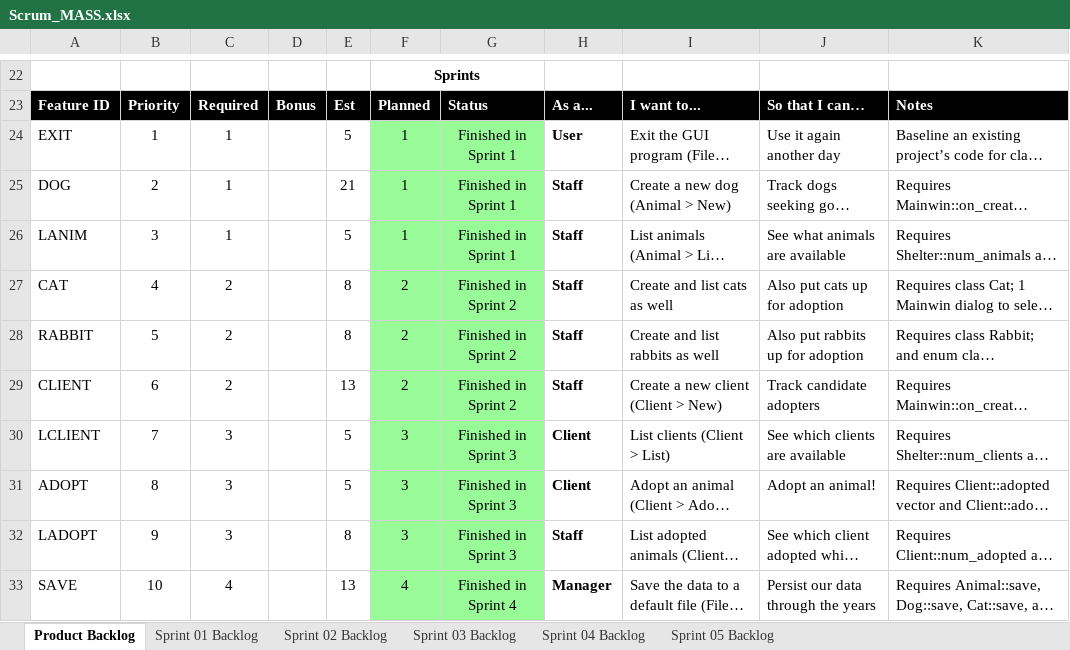
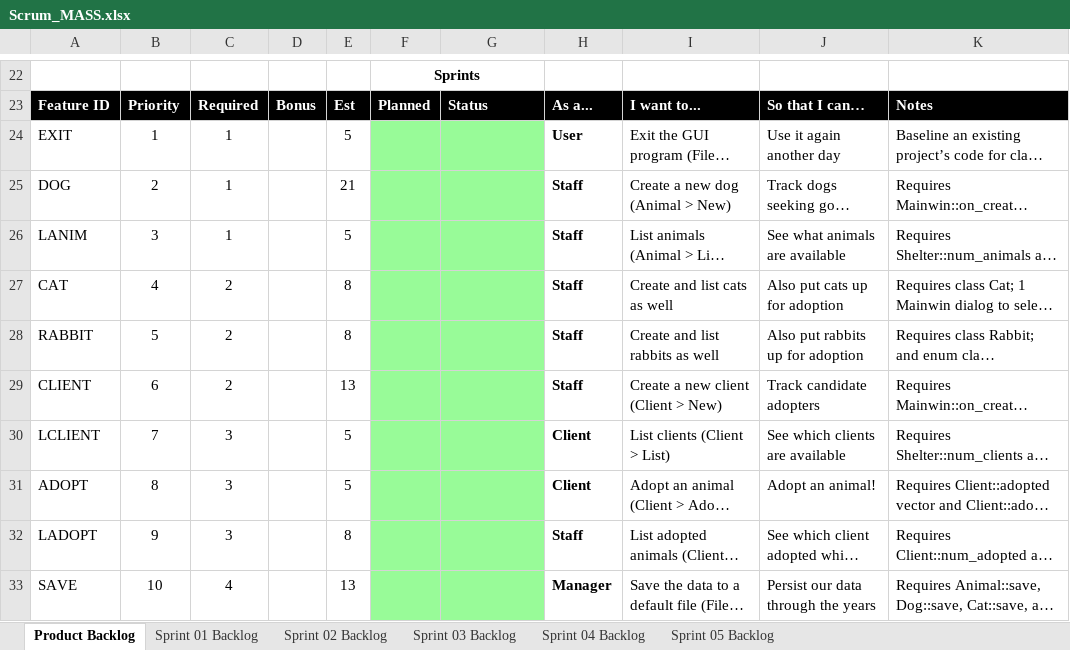
Before and after one commit to laurentsR/cse1325, an Excel workbook: P12/Scrum_MASS.xlsx, sheet Product Backlog, drawn as a sheet; only a part is shown, gaps mark what is left out; long unchanged cells end in …; values as stored, in another font and other column widths than the file's, no borders; charts and pictures not drawn; the diff covers the shown part only; the diff names each change by its address in the sheet, - before the commit and + after, or states it on an @@ line.

```diff
--- a/P12/Scrum_MASS.xlsx (sheet Product Backlog)
+++ b/P12/Scrum_MASS.xlsx (sheet Product Backlog)
-F24:F26: 1
+F24:F26: (empty)
-G24:G26: Finished in Sprint 1
+G24:G26: (empty)
-F27:F29: 2
+F27:F29: (empty)
-G27:G29: Finished in Sprint 2
+G27:G29: (empty)
-F30:F32: 3
+F30:F32: (empty)
-G30:G32: Finished in Sprint 3
+G30:G32: (empty)
-F33: 4
+F33: (empty)
-G33: Finished in Sprint 4
+G33: (empty)
```
Also changed, not shown: 22 edited cells elsewhere in this sheet, sheet Sprint 04 Backlog, sheet Sprint 05 Backlog, charts or pictures, 3 other files.
